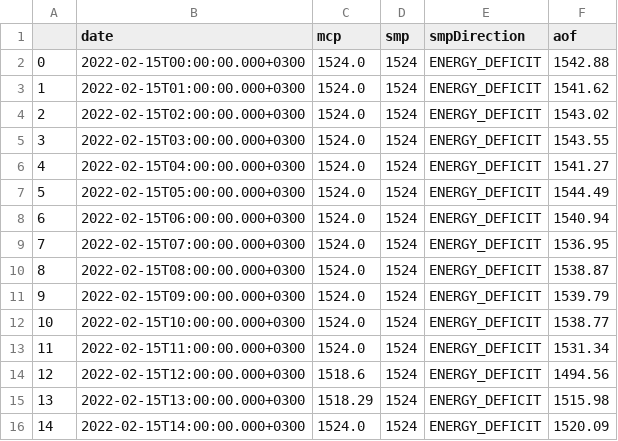
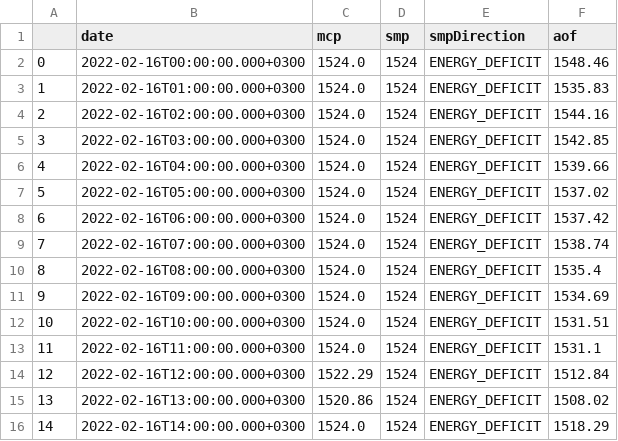
Before and after one commit to berkorbay/intraday, a CSV file: inst/market-data/price_data.csv, drawn as a sheet; only a part is shown; the diff covers the shown part only.

```diff
--- a/inst/market-data/price_data.csv
+++ b/inst/market-data/price_data.csv
@@ -1,16 +1,16 @@
 ,date,mcp,smp,smpDirection,aof
-0,2022-02-15T00:00:00.000+0300,1524.0,1524,ENERGY_DEFICIT,1542.88
-1,2022-02-15T01:00:00.000+0300,1524.0,1524,ENERGY_DEFICIT,1541.62
-2,2022-02-15T02:00:00.000+0300,1524.0,1524,ENERGY_DEFICIT,1543.02
-3,2022-02-15T03:00:00.000+0300,1524.0,1524,ENERGY_DEFICIT,1543.55
-4,2022-02-15T04:00:00.000+0300,1524.0,1524,ENERGY_DEFICIT,1541.27
-5,2022-02-15T05:00:00.000+0300,1524.0,1524,ENERGY_DEFICIT,1544.49
-6,2022-02-15T06:00:00.000+0300,1524.0,1524,ENERGY_DEFICIT,1540.94
-7,2022-02-15T07:00:00.000+0300,1524.0,1524,ENERGY_DEFICIT,1536.95
-8,2022-02-15T08:00:00.000+0300,1524.0,1524,ENERGY_DEFICIT,1538.87
-9,2022-02-15T09:00:00.000+0300,1524.0,1524,ENERGY_DEFICIT,1539.79
-10,2022-02-15T10:00:00.000+0300,1524.0,1524,ENERGY_DEFICIT,1538.77
-11,2022-02-15T11:00:00.000+0300,1524.0,1524,ENERGY_DEFICIT,1531.34
-12,2022-02-15T12:00:00.000+0300,1518.6,1524,ENERGY_DEFICIT,1494.56
-13,2022-02-15T13:00:00.000+0300,1518.29,1524,ENERGY_DEFICIT,1515.98
-14,2022-02-15T14:00:00.000+0300,1524.0,1524,ENERGY_DEFICIT,1520.09
+0,2022-02-16T00:00:00.000+0300,1524.0,1524,ENERGY_DEFICIT,1548.46
+1,2022-02-16T01:00:00.000+0300,1524.0,1524,ENERGY_DEFICIT,1535.83
+2,2022-02-16T02:00:00.000+0300,1524.0,1524,ENERGY_DEFICIT,1544.16
+3,2022-02-16T03:00:00.000+0300,1524.0,1524,ENERGY_DEFICIT,1542.85
+4,2022-02-16T04:00:00.000+0300,1524.0,1524,ENERGY_DEFICIT,1539.66
+5,2022-02-16T05:00:00.000+0300,1524.0,1524,ENERGY_DEFICIT,1537.02
+6,2022-02-16T06:00:00.000+0300,1524.0,1524,ENERGY_DEFICIT,1537.42
+7,2022-02-16T07:00:00.000+0300,1524.0,1524,ENERGY_DEFICIT,1538.74
+8,2022-02-16T08:00:00.000+0300,1524.0,1524,ENERGY_DEFICIT,1535.4
+9,2022-02-16T09:00:00.000+0300,1524.0,1524,ENERGY_DEFICIT,1534.69
+10,2022-02-16T10:00:00.000+0300,1524.0,1524,ENERGY_DEFICIT,1531.51
+11,2022-02-16T11:00:00.000+0300,1524.0,1524,ENERGY_DEFICIT,1531.1
+12,2022-02-16T12:00:00.000+0300,1522.29,1524,ENERGY_DEFICIT,1512.84
+13,2022-02-16T13:00:00.000+0300,1520.86,1524,ENERGY_DEFICIT,1508.02
+14,2022-02-16T14:00:00.000+0300,1524.0,1524,ENERGY_DEFICIT,1518.29
```
Also changed, not shown: 18 edited cells elsewhere in this file, inst/market-data/intraday_summary.csv, 2 other files.
